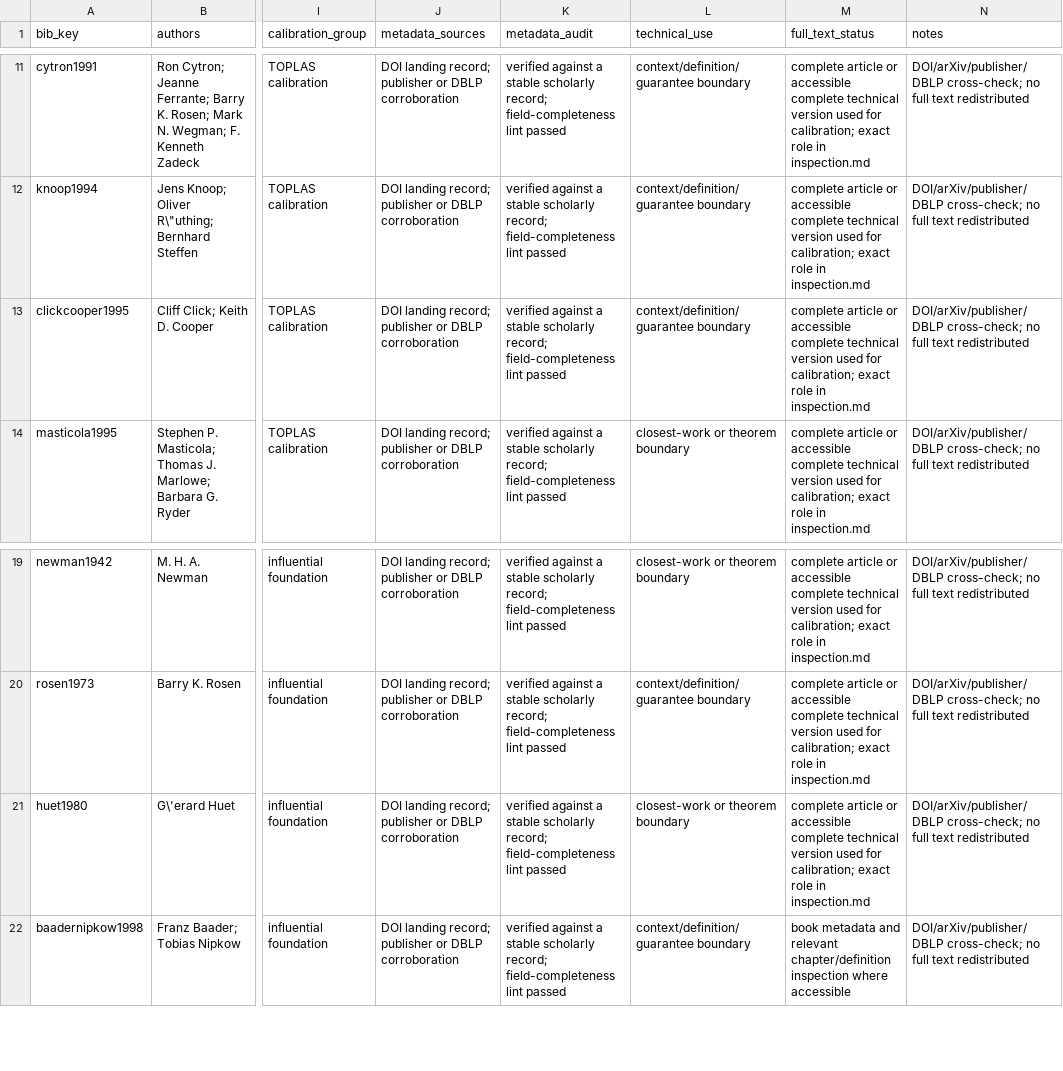
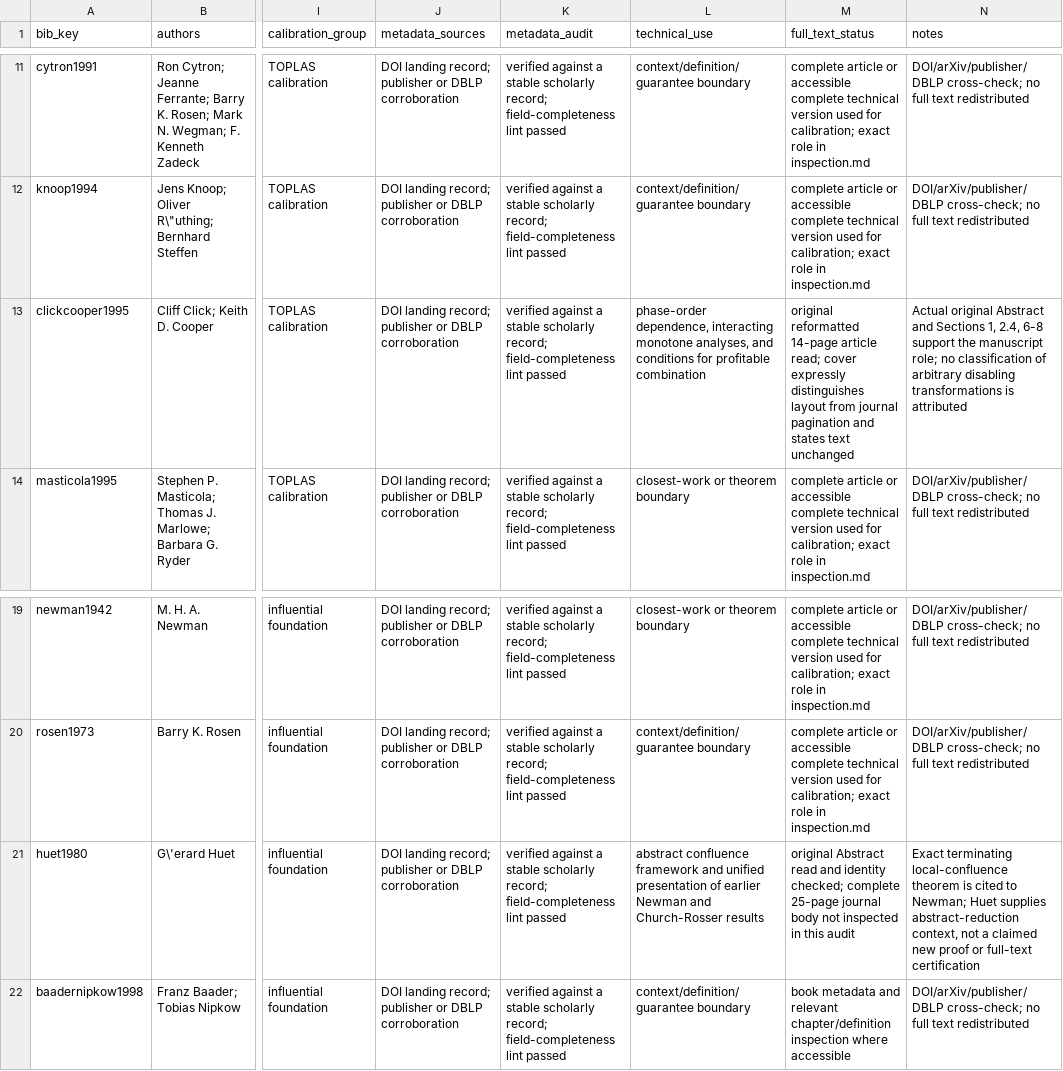
Before and after one commit to Haoyi-Zhang/StageConfluence, a CSV file: literature/reference-audit.csv, drawn as a sheet; only a part is shown, gaps mark what is left out; the diff names each change by its address in the sheet, - before the commit and + after, or states it on an @@ line.

Commit message:
Align cited-source roles and reading scope

```diff
--- a/literature/reference-audit.csv
+++ b/literature/reference-audit.csv
-L13 (technical_use): context/definition/guarantee boundary
+L13 (technical_use): phase-order dependence, interacting monotone analyses, and conditions for profitable combination
-M13 (full_text_status): complete article or accessible complete technical version used for calibration; exact role in inspection.md
+M13 (full_text_status): original reformatted 14-page article read; cover expressly distinguishes layout from journal pagination and states text unchanged
-N13 (notes): DOI/arXiv/publisher/DBLP cross-check; no full text redistributed
+N13 (notes): Actual original Abstract and Sections 1, 2.4, 6-8 support the manuscript role; no classification of arbitrary disabling transformations is attributed
-L21 (technical_use): closest-work or theorem boundary
+L21 (technical_use): abstract confluence framework and unified presentation of earlier Newman and Church-Rosser results
-M21 (full_text_status): complete article or accessible complete technical version used for calibration; exact role in inspection.md
+M21 (full_text_status): original Abstract read and identity checked; complete 25-page journal body not inspected in this audit
-N21 (notes): DOI/arXiv/publisher/DBLP cross-check; no full text redistributed
+N21 (notes): Exact terminating local-confluence theorem is cited to Newman; Huet supplies abstract-reduction context, not a claimed new proof or full-text certification
```
